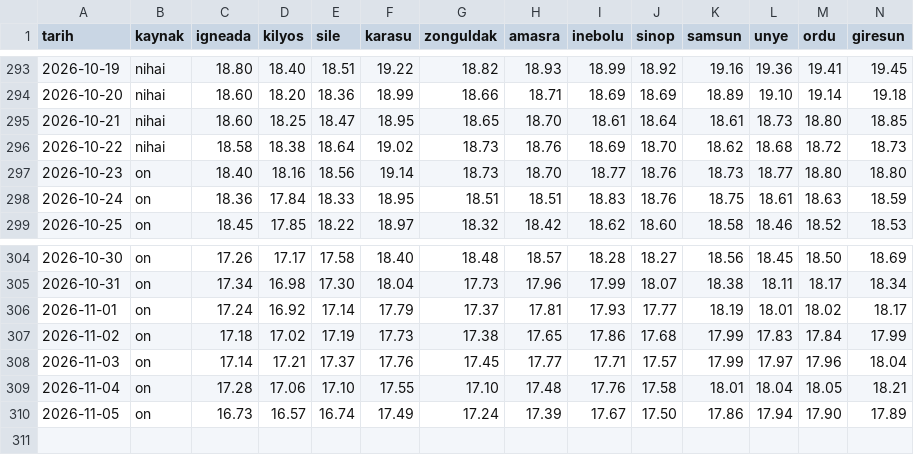
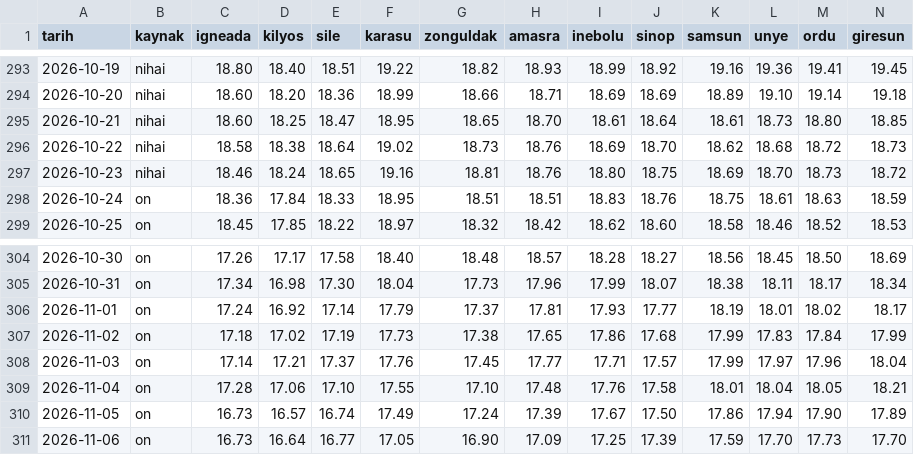
Before and after one commit to birtohum/denizler-isiniyor, a CSV file: veri/gunluk/2026.csv, drawn as a sheet; only a part is shown, gaps mark what is left out; rows hold the shown columns only; the diff covers the shown part only; the diff names each change by its address in the sheet, - before the commit and + after, or states it on an @@ line.

```diff
--- a/veri/gunluk/2026.csv
+++ b/veri/gunluk/2026.csv
-B297 (kaynak): on
+B297 (kaynak): nihai
-C297 (igneada): 18.40
+C297 (igneada): 18.46
-D297 (kilyos): 18.16
+D297 (kilyos): 18.24
-E297 (sile): 18.56
+E297 (sile): 18.65
-F297 (karasu): 19.14
+F297 (karasu): 19.16
-G297 (zonguldak): 18.73
+G297 (zonguldak): 18.81
-H297 (amasra): 18.70
+H297 (amasra): 18.76
-I297 (inebolu): 18.77
+I297 (inebolu): 18.80
-J297 (sinop): 18.76
+J297 (sinop): 18.75
-K297 (samsun): 18.73
+K297 (samsun): 18.69
-L297 (unye): 18.77
+L297 (unye): 18.70
-M297 (ordu): 18.80
+M297 (ordu): 18.73
-N297 (giresun): 18.80
+N297 (giresun): 18.72
+row 311: 2026-11-06 | on | 16.73 | 16.64 | 16.77 | 17.05 | 16.90 | 17.09 | 17.25 | 17.39 | 17.59 | 17.70 | 17.73 | 17.70
```
Also changed, not shown: 27 edited cells elsewhere in this file, 42 other files.
